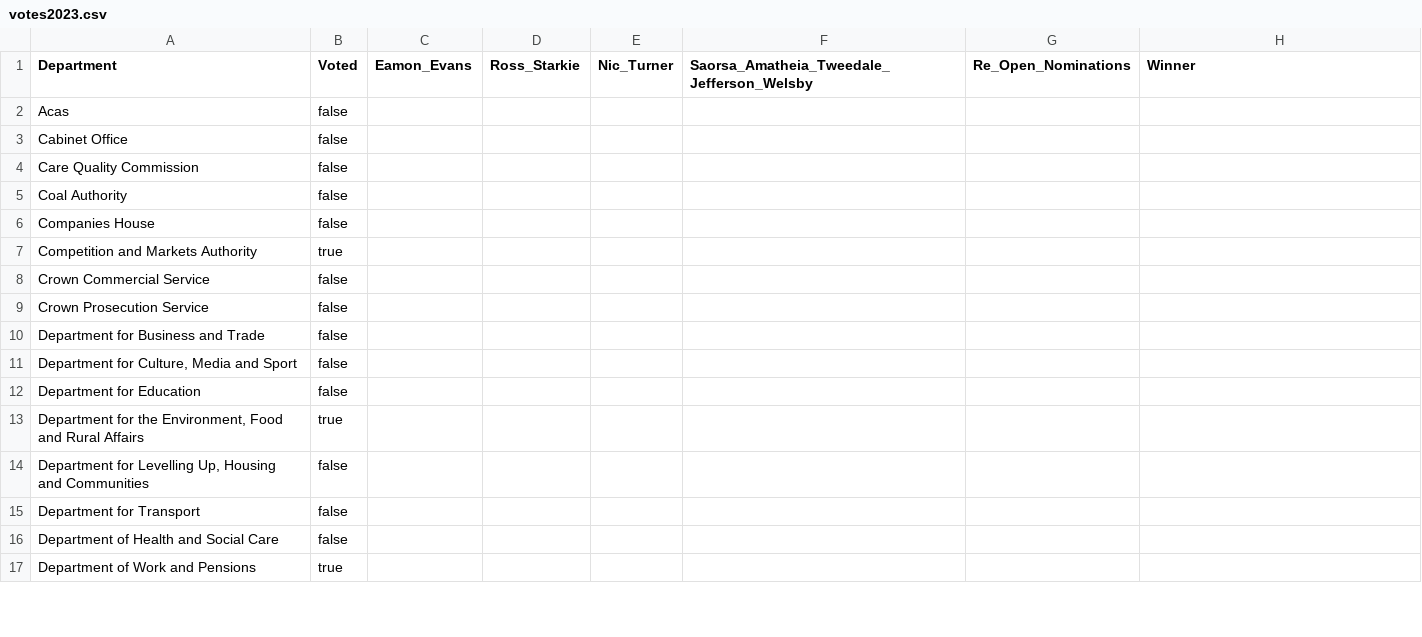
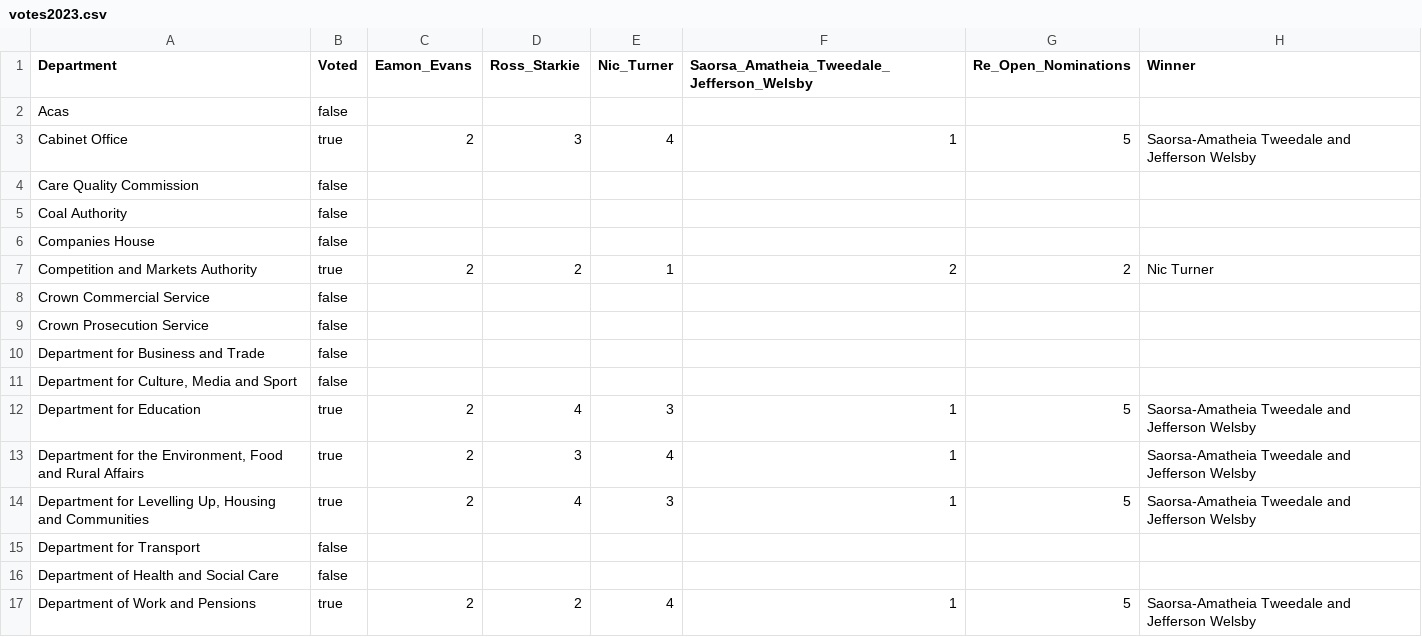
Before and after one commit to civilservicelgbt/civilservicelgbt.github.io, a CSV file: _data/votes2023.csv, drawn as a sheet; only a part is shown; the diff covers the shown part only.

Commit message:
Add files via upload

```diff
--- a/_data/votes2023.csv
+++ b/_data/votes2023.csv
@@ -2,3 +2,3 @@ Department,Voted,Eamon_Evans,Ross_Starkie,Nic_Turner,Saorsa_Amatheia_Tweedale_Je
 Acas,false,,,,,,
-Cabinet Office,false,,,,,,
+Cabinet Office,true,2,3,4,1,5,Saorsa-Amatheia Tweedale and Jefferson Welsby
 Care Quality Commission,false,,,,,,
@@ -6,3 +6,3 @@ Coal Authority,false,,,,,,
 Companies House,false,,,,,,
-Competition and Markets Authority,true,,,,,,
+Competition and Markets Authority,true,2,2,1,2,2,Nic Turner
 Crown Commercial Service,false,,,,,,
@@ -11,7 +11,7 @@ Department for Business and Trade,false,,,,,,
 "Department for Culture, Media and Sport",false,,,,,,
-Department for Education,false,,,,,,
-"Department for the Environment, Food and Rural Affairs",true,,,,,,
-"Department for Levelling Up, Housing and Communities",false,,,,,,
+Department for Education,true,2,4,3,1,5,Saorsa-Amatheia Tweedale and Jefferson Welsby
+"Department for the Environment, Food and Rural Affairs",true,2,3,4,1,,Saorsa-Amatheia Tweedale and Jefferson Welsby
+"Department for Levelling Up, Housing and Communities",true,2,4,3,1,5,Saorsa-Amatheia Tweedale and Jefferson Welsby
 Department for Transport,false,,,,,,
 Department of Health and Social Care,false,,,,,,
-Department of Work and Pensions,true,,,,,,
+Department of Work and Pensions,true,2,2,4,1,5,Saorsa-Amatheia Tweedale and Jefferson Welsby
```
Also changed, not shown: 1 added row and 131 edited cells elsewhere in this file.
